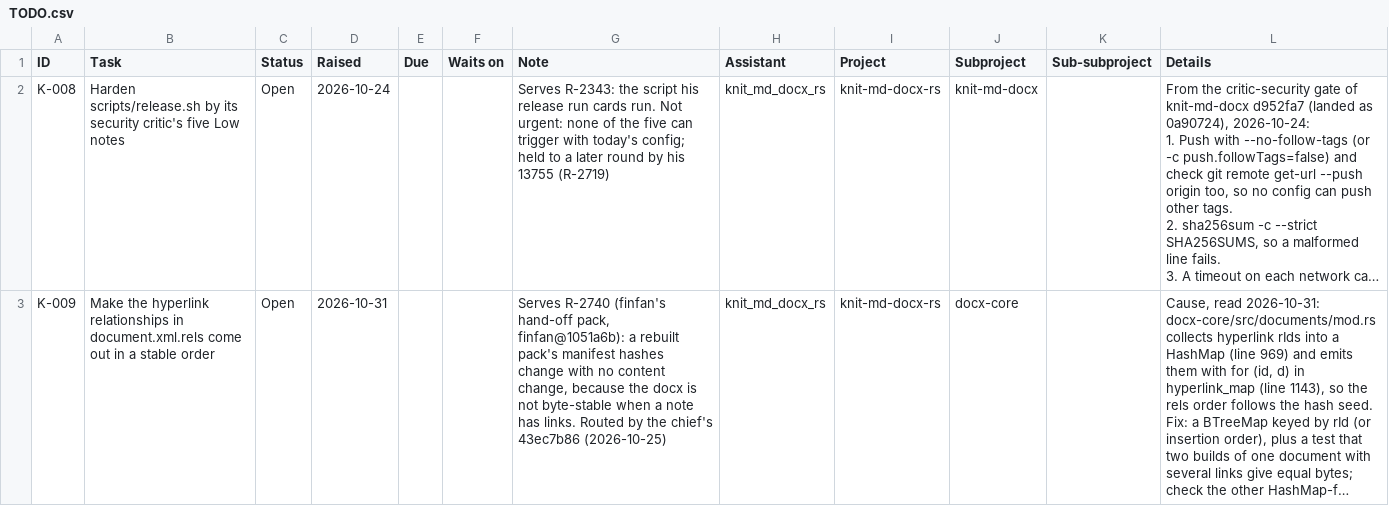
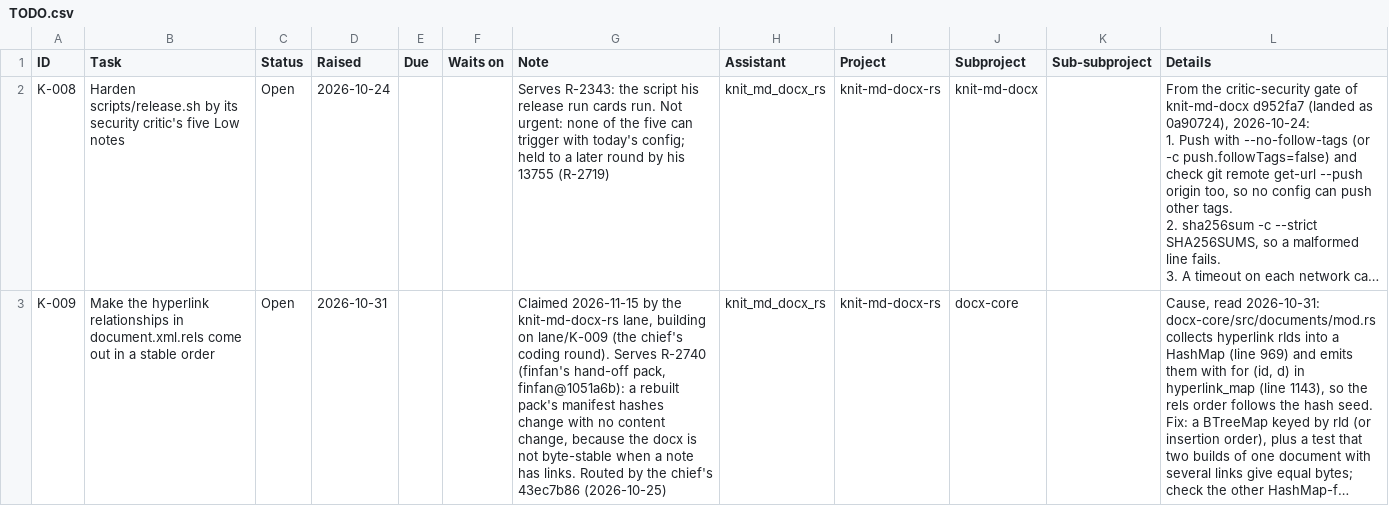
Before and after one commit to danganhtu01/knit-md-docx-rs, a CSV file: TODO.csv, drawn as a sheet; long unchanged cells end in …; the diff names each change by its address in the sheet, - before the commit and + after, or states it on an @@ line.

```diff
--- a/TODO.csv
+++ b/TODO.csv
-G3 (Note): Serves R-2740…
+G3 (Note): Claimed 2026-11-15 by the knit-md-docx-rs lane, building on lane/K-009 (the chief's coding round). Serves R-2740…
```
